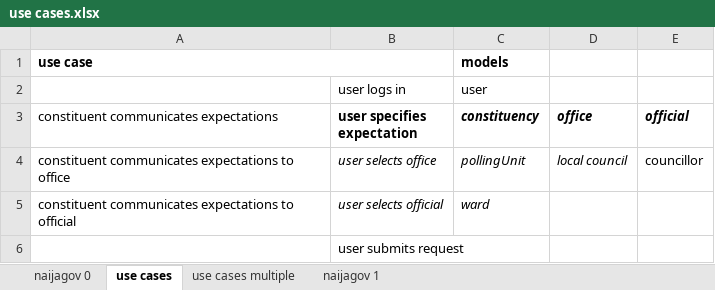
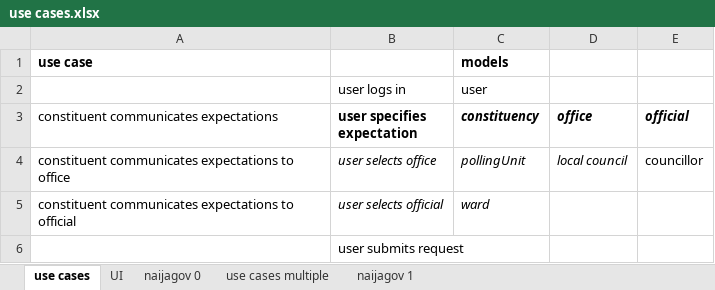
Before and after one commit to bioye/poliverk, an Excel workbook: design/use cases.xlsx, sheet use cases, drawn as a sheet; values as stored, in another font and other column widths than the file's, no borders; charts and pictures not drawn; the diff names each change by its address in the sheet, - before the commit and + after, or states it on an @@ line.

Commit message:
Updated, replaced, renamed usce cases doc, created User empty user class

```diff
--- a/design/use cases.xlsx (sheet use cases)
+++ b/design/use cases.xlsx (sheet use cases)
+sheet tab: UI
@@ sheet tab order changed: use cases | UI | naijagov 0 | use cases multiple | naijagov 1 @@
-A1:B1 merged
```
Also changed, not shown: charts or pictures, 4 other files.
